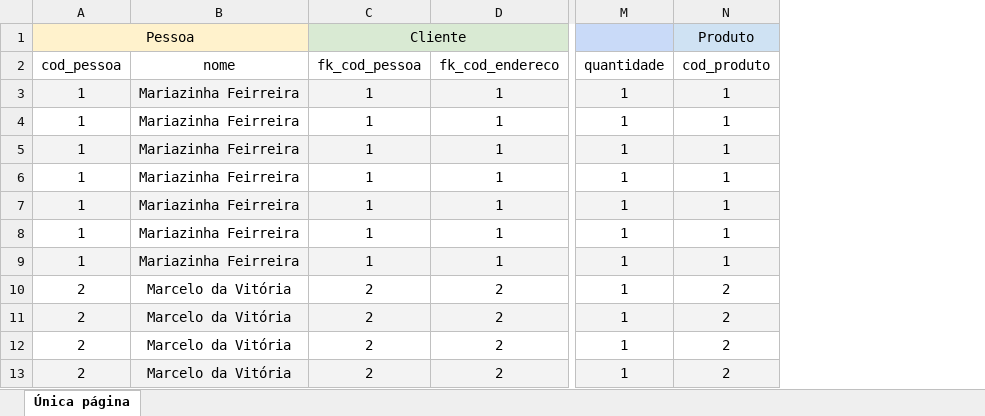
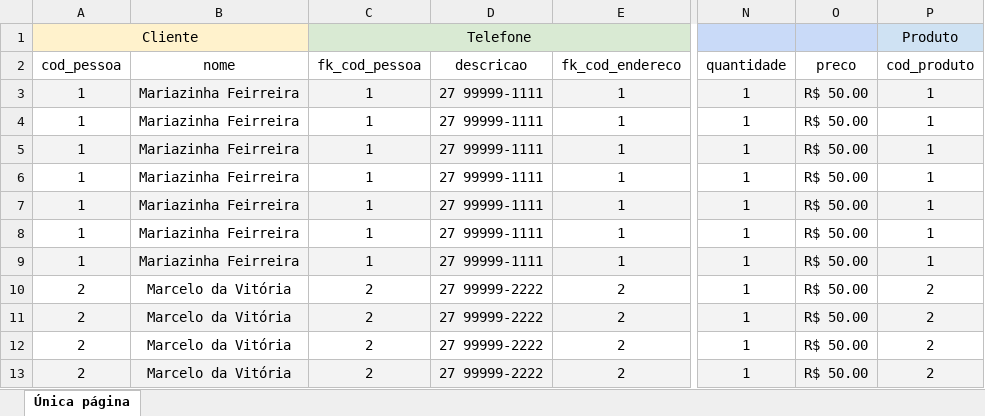
Before and after one commit to V1t0rSS/Trab_BD1_2022, an Excel workbook: arquivos/Tabela unificada com 10 linhas.xlsx, sheet Única página, drawn as a sheet; only a part is shown, gaps mark what is left out; values as stored, in another font and other column widths than the file's, no borders; charts and pictures not drawn; the diff names each change by its address in the sheet, - before the commit and + after, or states it on an @@ line.

Commit message:
Arquivo com SQL e tabela unificada

```diff
--- a/arquivos/Tabela unificada com 10 linhas.xlsx (sheet Única página)
+++ b/arquivos/Tabela unificada com 10 linhas.xlsx (sheet Única página)
+column D (descricao), rows 3-13: 27 99999-1111 | 27 99999-1111 | 27 99999-1111 | 27 99999-1111 | 27 99999-1111 | 27 99999-1111 | 27 99999-1111 | 27 99999-2222 | 27 99999-2222 | 27 99999-2222 | 27 99999-2222
+column O (preco), rows 3-13: all R$ 50.00
-A1 (cod_pessoa): Pessoa
+A1 (cod_pessoa): Cliente
-C1 (fk_cod_pessoa): Cliente
+C1 (fk_cod_pessoa): Telefone
```
Also changed, not shown: 1 other file.
